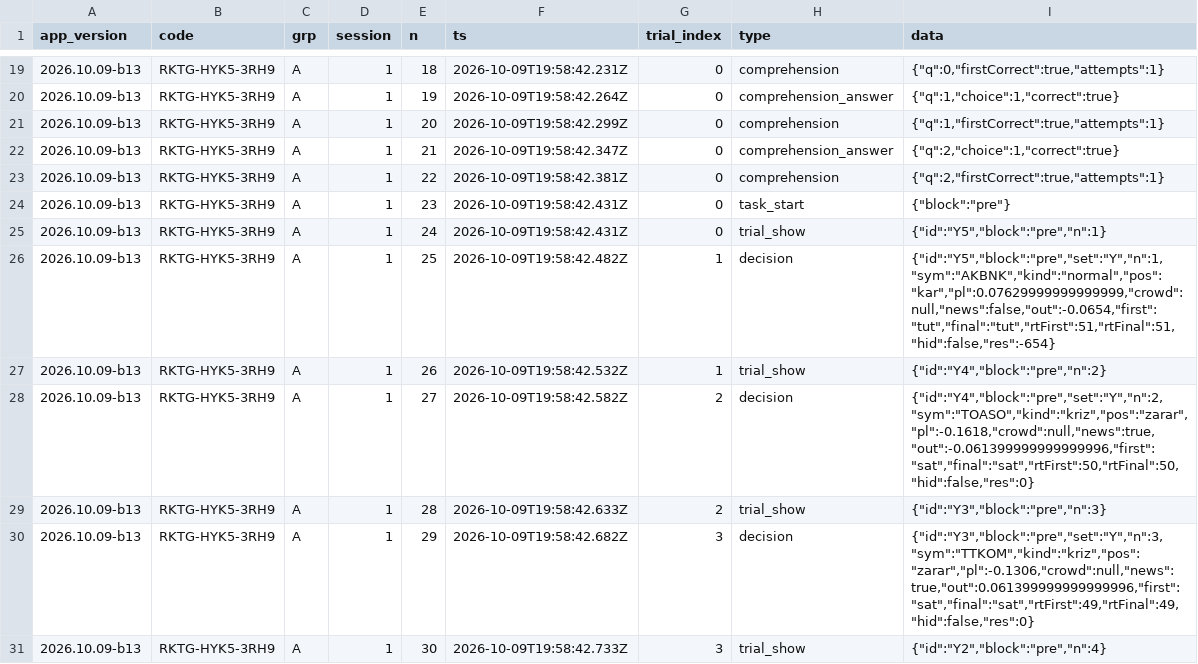
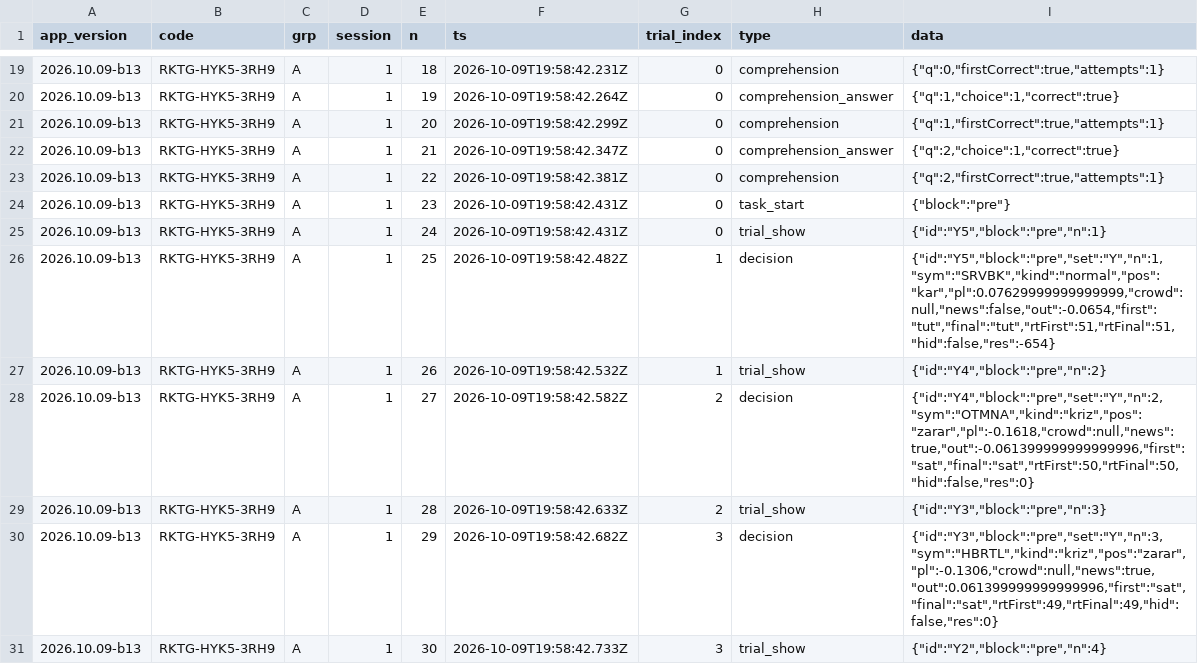
Before and after one commit to erengultekin028/ilk-lot, a CSV file: analiz/ornek/uygulama_ciktisi_ornegi_olaylar.csv, drawn as a sheet; only a part is shown, gaps mark what is left out; the diff covers the shown part only.

```diff
--- a/analiz/ornek/uygulama_ciktisi_ornegi_olaylar.csv
+++ b/analiz/ornek/uygulama_ciktisi_ornegi_olaylar.csv
@@ -25,7 +25,7 @@
 2026.10.09-b13,RKTG-HYK5-3RH9,A,1,24,2026-10-09T19:58:42.431Z,0,trial_show,"{""id"":""Y5"",""block"":""pre"",""n"":1}"
-2026.10.09-b13,RKTG-HYK5-3RH9,A,1,25,2026-10-09T19:58:42.482Z,1,decision,"{""id"":""Y5"",""block"":""pre"",""set"":""Y"",""n"":1,""sym"":""AKBNK"",""kind"":""normal"",""pos"":""kar"",""pl"":0.07629999999999999,""crowd"":null,""news"":false,""out"":-0.0654,""first"":""tut"",""final"":""tut"",""rtFirst"":51,""rtFinal"":51,""hid"":false,""res"":-654}"
+2026.10.09-b13,RKTG-HYK5-3RH9,A,1,25,2026-10-09T19:58:42.482Z,1,decision,"{""id"":""Y5"",""block"":""pre"",""set"":""Y"",""n"":1,""sym"":""SRVBK"",""kind"":""normal"",""pos"":""kar"",""pl"":0.07629999999999999,""crowd"":null,""news"":false,""out"":-0.0654,""first"":""tut"",""final"":""tut"",""rtFirst"":51,""rtFinal"":51,""hid"":false,""res"":-654}"
 2026.10.09-b13,RKTG-HYK5-3RH9,A,1,26,2026-10-09T19:58:42.532Z,1,trial_show,"{""id"":""Y4"",""block"":""pre"",""n"":2}"
-2026.10.09-b13,RKTG-HYK5-3RH9,A,1,27,2026-10-09T19:58:42.582Z,2,decision,"{""id"":""Y4"",""block"":""pre"",""set"":""Y"",""n"":2,""sym"":""TOASO"",""kind"":""kriz"",""pos"":""zarar"",""pl"":-0.1618,""crowd"":null,""news"":true,""out"":-0.061399999999999996,""first"":""sat"",""final"":""sat"",""rtFirst"":50,""rtFinal"":50,""hid"":false,""res"":0}"
+2026.10.09-b13,RKTG-HYK5-3RH9,A,1,27,2026-10-09T19:58:42.582Z,2,decision,"{""id"":""Y4"",""block"":""pre"",""set"":""Y"",""n"":2,""sym"":""OTMNA"",""kind"":""kriz"",""pos"":""zarar"",""pl"":-0.1618,""crowd"":null,""news"":true,""out"":-0.061399999999999996,""first"":""sat"",""final"":""sat"",""rtFirst"":50,""rtFinal"":50,""hid"":false,""res"":0}"
 2026.10.09-b13,RKTG-HYK5-3RH9,A,1,28,2026-10-09T19:58:42.633Z,2,trial_show,"{""id"":""Y3"",""block"":""pre"",""n"":3}"
-2026.10.09-b13,RKTG-HYK5-3RH9,A,1,29,2026-10-09T19:58:42.682Z,3,decision,"{""id"":""Y3"",""block"":""pre"",""set"":""Y"",""n"":3,""sym"":""TTKOM"",""kind"":""kriz"",""pos"":""zarar"",""pl"":-0.1306,""crowd"":null,""news"":true,""out"":0.061399999999999996,""first"":""sat"",""final"":""sat"",""rtFirst"":49,""rtFinal"":49,""hid"":false,""res"":0}"
+2026.10.09-b13,RKTG-HYK5-3RH9,A,1,29,2026-10-09T19:58:42.682Z,3,decision,"{""id"":""Y3"",""block"":""pre"",""set"":""Y"",""n"":3,""sym"":""HBRTL"",""kind"":""kriz"",""pos"":""zarar"",""pl"":-0.1306,""crowd"":null,""news"":true,""out"":0.061399999999999996,""first"":""sat"",""final"":""sat"",""rtFirst"":49,""rtFinal"":49,""hid"":false,""res"":0}"
 2026.10.09-b13,RKTG-HYK5-3RH9,A,1,30,2026-10-09T19:58:42.733Z,3,trial_show,"{""id"":""Y2"",""block"":""pre"",""n"":4}"
```
Also changed, not shown: 69 edited cells elsewhere in this file, analiz/ornek/SAHTE_VERI_ornek_rapor/sahte_olaylar.csv, 21 other files.
